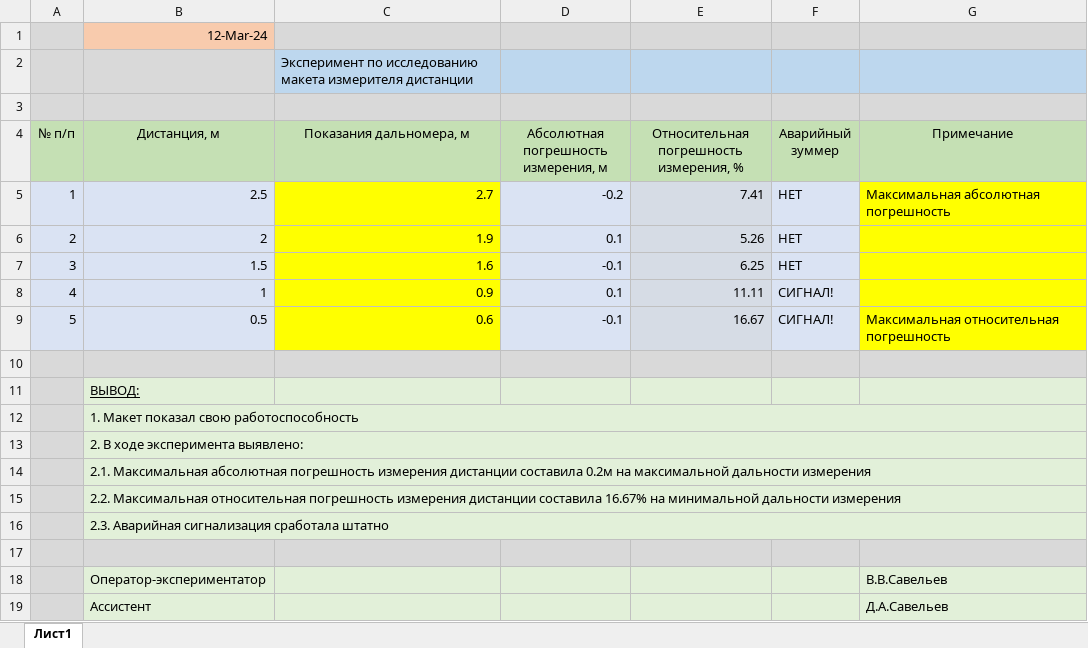
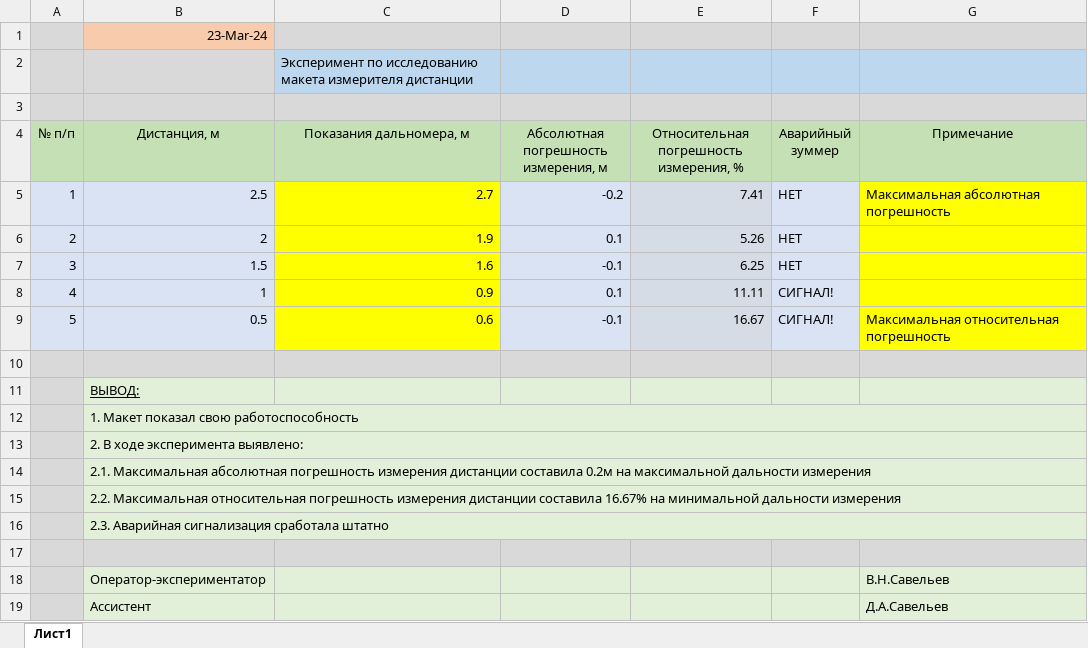
Before and after one commit to Peotr-B/Story_Arduino, an Excel workbook: Результаты эксперимента.xlsx, sheet Лист1, drawn as a sheet; values as stored, in another font and other column widths than the file's, no borders; conditional formats not drawn; the diff names each change by its address in the sheet, - before the commit and + after, or states it on an @@ line.

```diff
--- a/Результаты эксперимента.xlsx (sheet Лист1)
+++ b/Результаты эксперимента.xlsx (sheet Лист1)
-B1 (Дистанция, м): 12-Mar-24
+B1 (Дистанция, м): 23-Mar-24
-G18 (Примечание): В.В.Савельев
+G18 (Примечание): В.Н.Савельев
```
Also changed, not shown: 2 other files.
